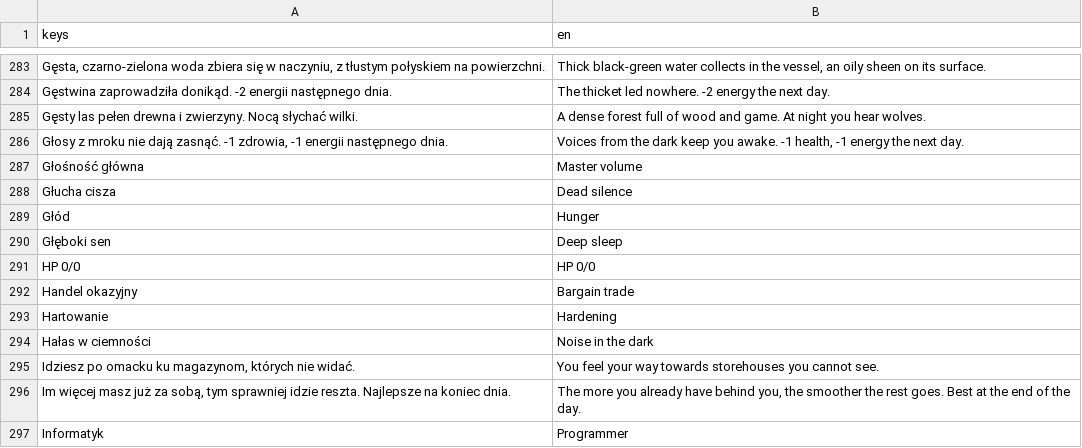
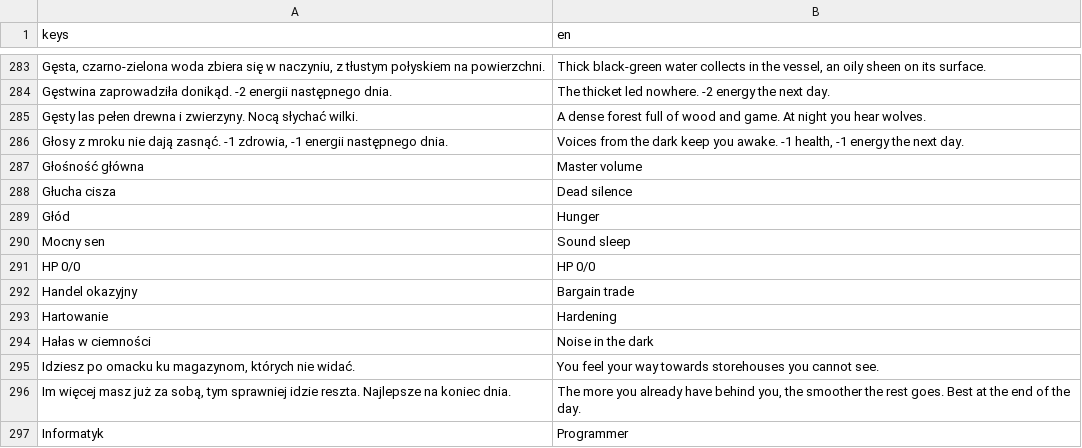
Before and after one commit to AradinX/Card_surv, a CSV file: localization/strings.csv, drawn as a sheet; only a part is shown, gaps mark what is left out; removed rows and columns are numbered as before the commit, all else as after; the diff names each change by its address in the sheet, - before the commit and + after, or states it on an @@ line.

```diff
--- a/localization/strings.csv
+++ b/localization/strings.csv
-row 290: Głęboki sen | Deep sleep
+row 290: Mocny sen | Sound sleep
```
Also changed, not shown: 3 other files.
